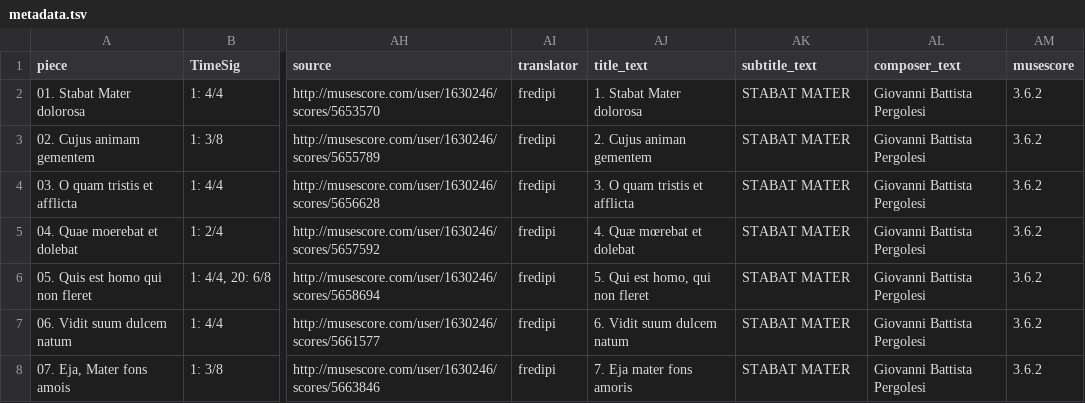
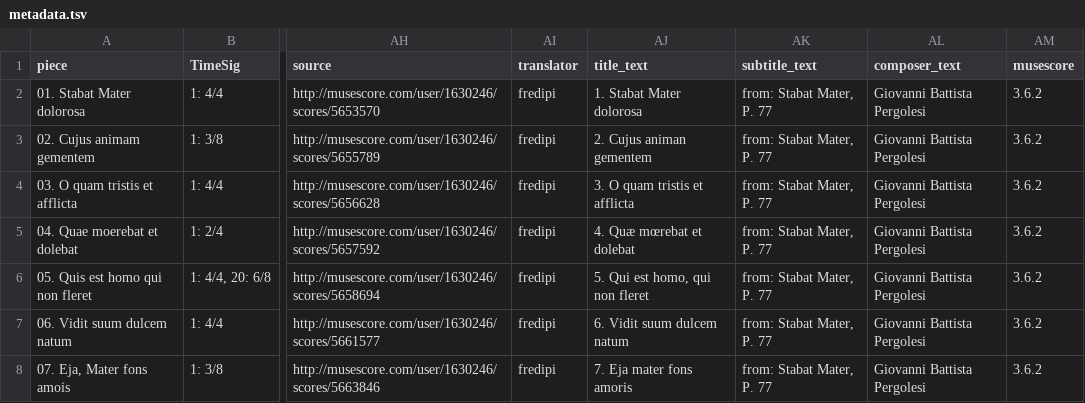
Before and after one commit to DCMLab/pergolesi_stabat_mater, a TSV file: metadata.tsv, drawn as a sheet; only a part is shown, gaps mark what is left out; the diff names each change by its address in the sheet, - before the commit and + after, or states it on an @@ line.

```diff
--- a/metadata.tsv
+++ b/metadata.tsv
-AK2:AK8 (subtitle_text): STABAT MATER
+AK2:AK8 (subtitle_text): from: Stabat Mater, P. 77
```
Also changed, not shown: 7 other files.
